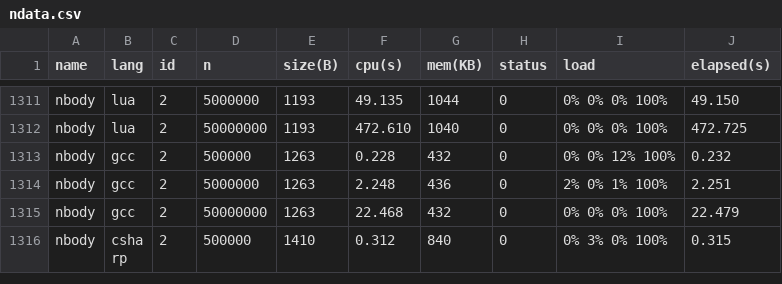
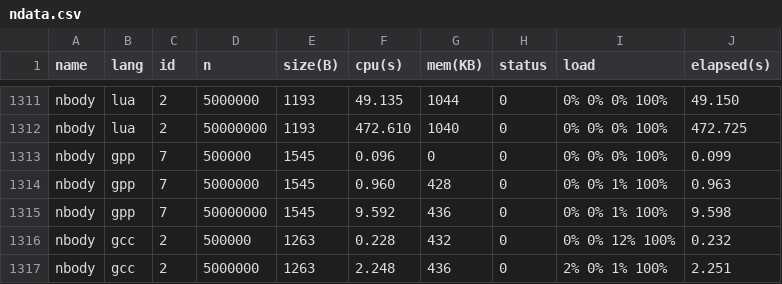
Before and after one commit to Dundee/benchmarksgame, a CSV file: website/websites/u64/data/ndata.csv, drawn as a sheet; only a part is shown, gaps mark what is left out; the shorter side is filled out with more unchanged rows.

```diff
--- a/website/websites/u64/data/ndata.csv
+++ b/website/websites/u64/data/ndata.csv
@@ -1312,2 +1312,5 @@ nbody,lua,2,5000000,1193,49.135,1044,0,0% 0% 0% 100%,49.150
 nbody,lua,2,50000000,1193,472.610,1040,0,0% 0% 0% 100%,472.725
+nbody,gpp,7,500000,1545,0.096,0,0,0% 0% 0% 100%,0.099
+nbody,gpp,7,5000000,1545,0.960,428,0,0% 0% 1% 100%,0.963
+nbody,gpp,7,50000000,1545,9.592,436,0,0% 0% 1% 100%,9.598
 nbody,gcc,2,500000,1263,0.228,432,0,0% 0% 12% 100%,0.232
```
Also changed, not shown: website/websites/u64/data/data.csv, website/websites/u64q/data/data.csv, 8 other files.
